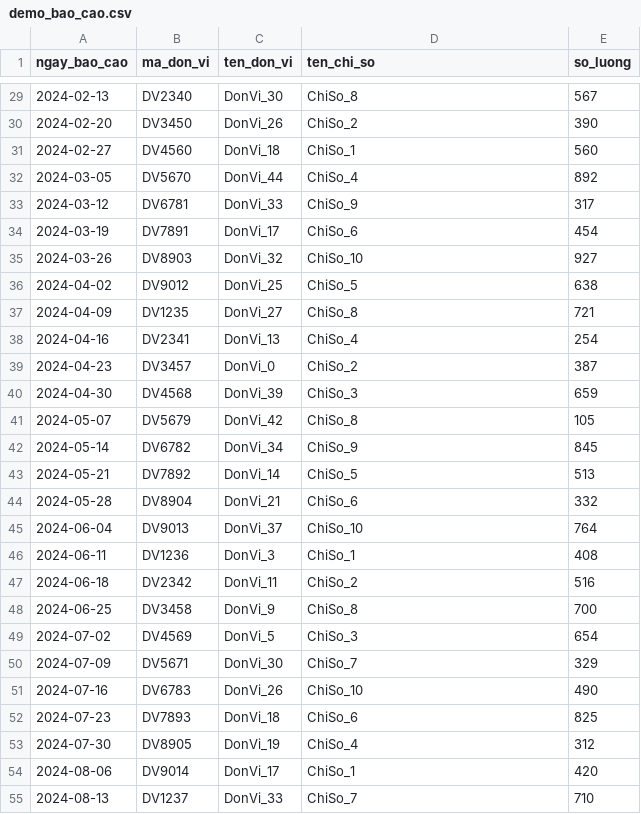
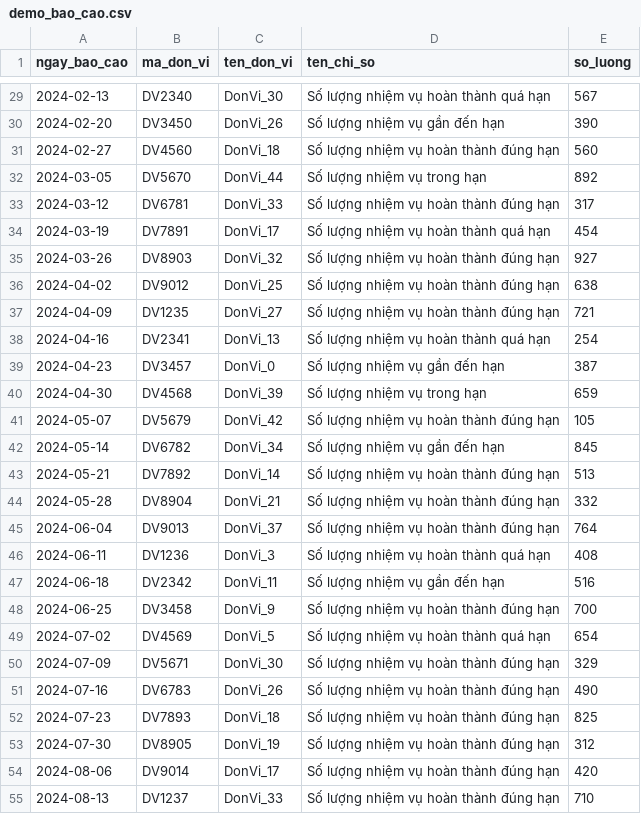
Before and after one commit to tungvp29/Python-Icantech, a CSV file: demo_bao_cao.csv, drawn as a sheet; only a part is shown, gaps mark what is left out; the diff covers the shown part only.

```diff
--- a/demo_bao_cao.csv
+++ b/demo_bao_cao.csv
@@ -29,27 +29,27 @@ ngay_bao_cao,ma_don_vi,ten_don_vi,ten_chi_so,so_luong
-2024-02-13,DV2340,DonVi_30,ChiSo_8,567
-2024-02-20,DV3450,DonVi_26,ChiSo_2,390
-2024-02-27,DV4560,DonVi_18,ChiSo_1,560
-2024-03-05,DV5670,DonVi_44,ChiSo_4,892
-2024-03-12,DV6781,DonVi_33,ChiSo_9,317
-2024-03-19,DV7891,DonVi_17,ChiSo_6,454
-2024-03-26,DV8903,DonVi_32,ChiSo_10,927
-2024-04-02,DV9012,DonVi_25,ChiSo_5,638
-2024-04-09,DV1235,DonVi_27,ChiSo_8,721
-2024-04-16,DV2341,DonVi_13,ChiSo_4,254
-2024-04-23,DV3457,DonVi_0,ChiSo_2,387
-2024-04-30,DV4568,DonVi_39,ChiSo_3,659
-2024-05-07,DV5679,DonVi_42,ChiSo_8,105
-2024-05-14,DV6782,DonVi_34,ChiSo_9,845
-2024-05-21,DV7892,DonVi_14,ChiSo_5,513
-2024-05-28,DV8904,DonVi_21,ChiSo_6,332
-2024-06-04,DV9013,DonVi_37,ChiSo_10,764
-2024-06-11,DV1236,DonVi_3,ChiSo_1,408
-2024-06-18,DV2342,DonVi_11,ChiSo_2,516
-2024-06-25,DV3458,DonVi_9,ChiSo_8,700
-2024-07-02,DV4569,DonVi_5,ChiSo_3,654
-2024-07-09,DV5671,DonVi_30,ChiSo_7,329
-2024-07-16,DV6783,DonVi_26,ChiSo_10,490
-2024-07-23,DV7893,DonVi_18,ChiSo_6,825
-2024-07-30,DV8905,DonVi_19,ChiSo_4,312
-2024-08-06,DV9014,DonVi_17,ChiSo_1,420
-2024-08-13,DV1237,DonVi_33,ChiSo_7,710
+2024-02-13,DV2340,DonVi_30,Số lượng nhiệm vụ hoàn thành quá hạn,567
+2024-02-20,DV3450,DonVi_26,Số lượng nhiệm vụ gần đến hạn,390
+2024-02-27,DV4560,DonVi_18,Số lượng nhiệm vụ hoàn thành đúng hạn,560
+2024-03-05,DV5670,DonVi_44,Số lượng nhiệm vụ trong hạn,892
+2024-03-12,DV6781,DonVi_33,Số lượng nhiệm vụ hoàn thành đúng hạn,317
+2024-03-19,DV7891,DonVi_17,Số lượng nhiệm vụ hoàn thành quá hạn,454
+2024-03-26,DV8903,DonVi_32,Số lượng nhiệm vụ hoàn thành đúng hạn,927
+2024-04-02,DV9012,DonVi_25,Số lượng nhiệm vụ hoàn thành đúng hạn,638
+2024-04-09,DV1235,DonVi_27,Số lượng nhiệm vụ hoàn thành đúng hạn,721
+2024-04-16,DV2341,DonVi_13,Số lượng nhiệm vụ hoàn thành quá hạn,254
+2024-04-23,DV3457,DonVi_0,Số lượng nhiệm vụ gần đến hạn,387
+2024-04-30,DV4568,DonVi_39,Số lượng nhiệm vụ trong hạn,659
+2024-05-07,DV5679,DonVi_42,Số lượng nhiệm vụ hoàn thành đúng hạn,105
+2024-05-14,DV6782,DonVi_34,Số lượng nhiệm vụ gần đến hạn,845
+2024-05-21,DV7892,DonVi_14,Số lượng nhiệm vụ hoàn thành đúng hạn,513
+2024-05-28,DV8904,DonVi_21,Số lượng nhiệm vụ hoàn thành đúng hạn,332
+2024-06-04,DV9013,DonVi_37,Số lượng nhiệm vụ hoàn thành đúng hạn,764
+2024-06-11,DV1236,DonVi_3,Số lượng nhiệm vụ hoàn thành quá hạn,408
+2024-06-18,DV2342,DonVi_11,Số lượng nhiệm vụ gần đến hạn,516
+2024-06-25,DV3458,DonVi_9,Số lượng nhiệm vụ hoàn thành đúng hạn,700
+2024-07-02,DV4569,DonVi_5,Số lượng nhiệm vụ hoàn thành quá hạn,654
+2024-07-09,DV5671,DonVi_30,Số lượng nhiệm vụ hoàn thành đúng hạn,329
+2024-07-16,DV6783,DonVi_26,Số lượng nhiệm vụ hoàn thành đúng hạn,490
+2024-07-23,DV7893,DonVi_18,Số lượng nhiệm vụ hoàn thành đúng hạn,825
+2024-07-30,DV8905,DonVi_19,Số lượng nhiệm vụ hoàn thành đúng hạn,312
+2024-08-06,DV9014,DonVi_17,Số lượng nhiệm vụ hoàn thành đúng hạn,420
+2024-08-13,DV1237,DonVi_33,Số lượng nhiệm vụ hoàn thành đúng hạn,710
```
Also changed, not shown: 29 edited cells elsewhere in this file.
